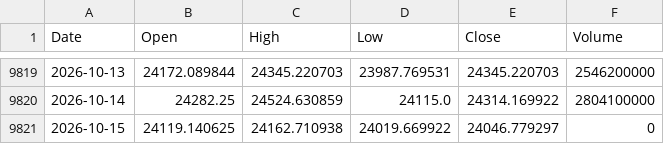
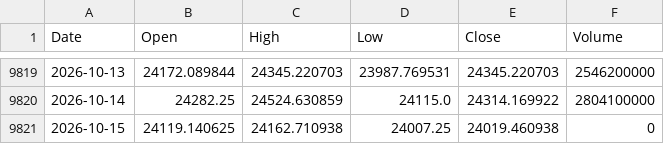
Before and after one commit to flytothejy/market-data, a CSV file: data/HSI.csv, drawn as a sheet; only a part is shown, gaps mark what is left out.

```diff
--- a/data/HSI.csv
+++ b/data/HSI.csv
@@ -9820,2 +9820,2 @@ Date,Open,High,Low,Close,Volume
 2026-10-14,24282.25,24524.630859,24115.0,24314.169922,2804100000
-2026-10-15,24119.140625,24162.710938,24019.669922,24046.779297,0
+2026-10-15,24119.140625,24162.710938,24007.25,24019.460938,0
```
Also changed, not shown: data/000001_SS.csv, data/1321_T.csv, 35 other files.
